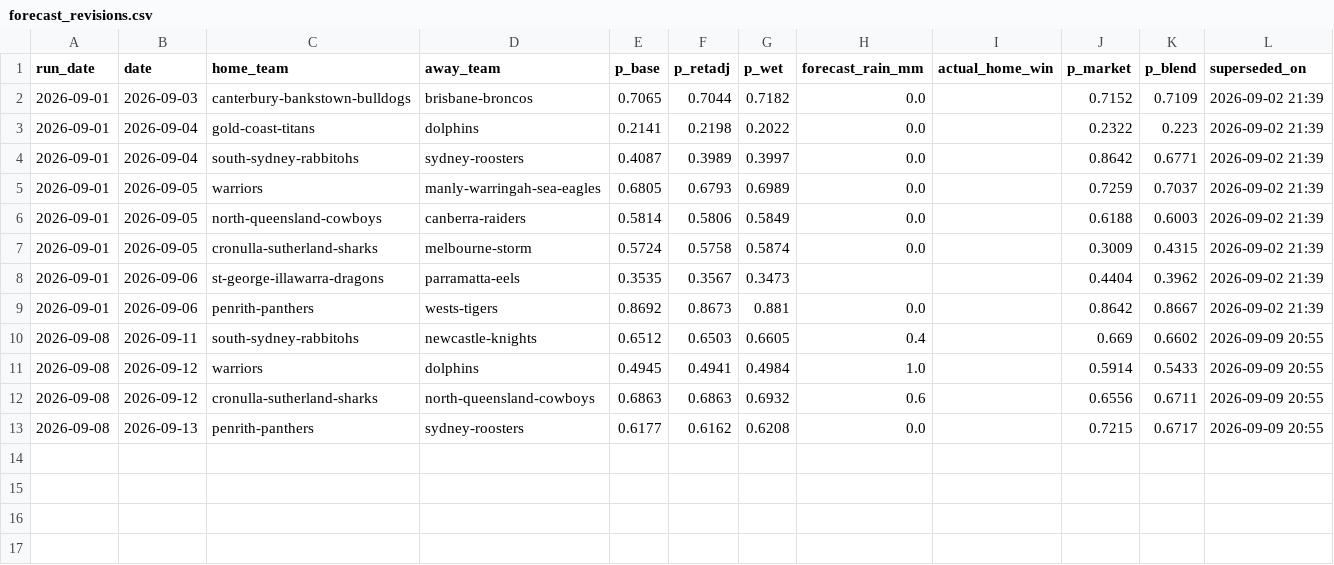
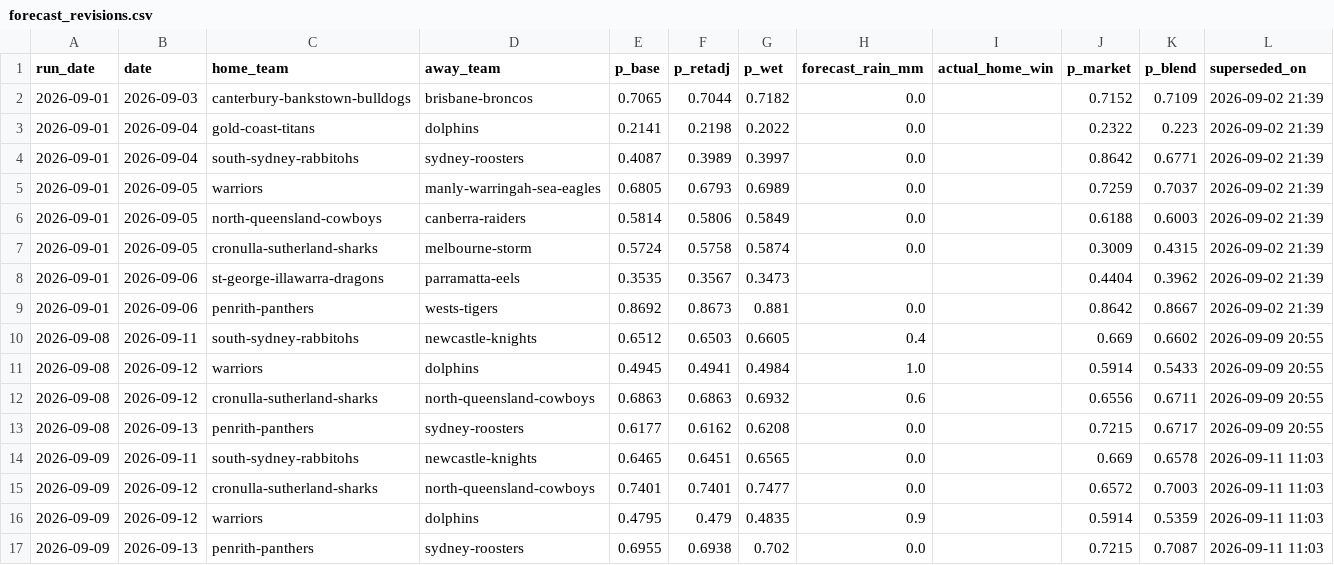
Before and after one commit to Mr-XMS/nrl-model, a CSV file: forecast_revisions.csv, drawn as a sheet; the diff names each change by its address in the sheet, - before the commit and + after, or states it on an @@ line.

```diff
--- a/forecast_revisions.csv
+++ b/forecast_revisions.csv
+row 14: 2026-09-09 | 2026-09-11 | south-sydney-rabbitohs | newcastle-knights | 0.6465 | 0.6451 | 0.6565 | 0.0 |  | 0.669 | 0.6578 | 2026-09-11 11:03
+row 15: 2026-09-09 | 2026-09-12 | cronulla-sutherland-sharks | north-queensland-cowboys | 0.7401 | 0.7401 | 0.7477 | 0.0 |  | 0.6572 | 0.7003 | 2026-09-11 11:03
+row 16: 2026-09-09 | 2026-09-12 | warriors | dolphins | 0.4795 | 0.479 | 0.4835 | 0.9 |  | 0.5914 | 0.5359 | 2026-09-11 11:03
+row 17: 2026-09-09 | 2026-09-13 | penrith-panthers | sydney-roosters | 0.6955 | 0.6938 | 0.702 | 0.0 |  | 0.7215 | 0.7087 | 2026-09-11 11:03
```
Also changed, not shown: forecast_history.csv, model_comparison.csv, 16 other files.
